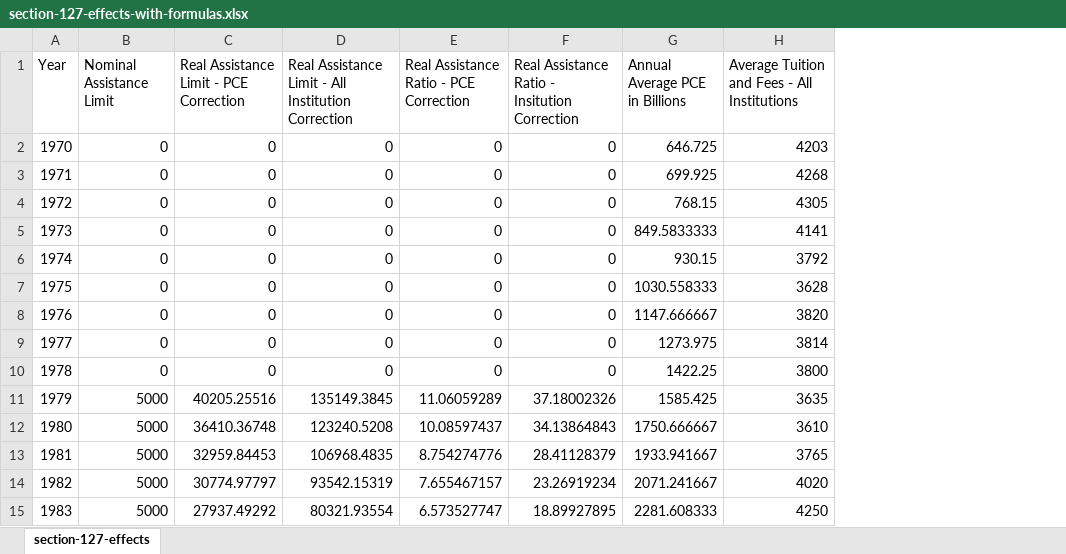
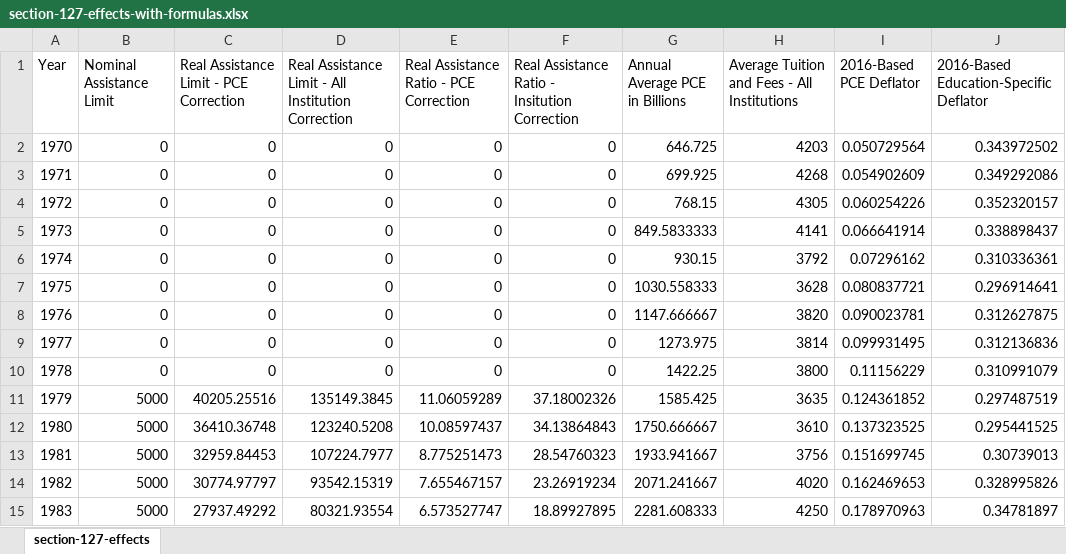
Before and after one commit to Vandivier/research-dissertation-case-for-alt-ed, an Excel workbook: papers/section-127-effects/data/section-127-effects-with-formulas.xlsx, sheet section-127-effects, drawn as a sheet; only a part is shown; values as stored, in another font and other column widths than the file's, no borders; the diff names each change by its address in the sheet, - before the commit and + after, or states it on an @@ line.

Commit message:
1981 record fix and explicit deflator variables
explicit deflator variables enable simpler real price formula
and easier communication and reference from the paper

```diff
--- a/papers/section-127-effects/data/section-127-effects-with-formulas.xlsx (sheet section-127-effects)
+++ b/papers/section-127-effects/data/section-127-effects-with-formulas.xlsx (sheet section-127-effects)
+column I (2016-Based PCE Deflator), rows 2-15: 0.050729564 | 0.054902609 | 0.060254226 | 0.066641914 | 0.07296162 | 0.080837721 | 0.090023781 | 0.099931495 | 0.11156229 | 0.124361852 | 0.137323525 | 0.151699745 | 0.162469653 | 0.178970963
+column J, rows 1-15: 2016-Based Education-Specific Deflator | 0.343972502 | 0.349292086 | 0.352320157 | 0.338898437 | 0.310336361 | 0.296914641 | 0.312627875 | 0.312136836 | 0.310991079 | 0.297487519 | 0.295441525 | 0.30739013 | 0.328995826 | 0.34781897
-D13: 106968.4835
+D13: 107224.7977
-E13: 8.754274776
+E13: 8.775251473
-F13: 28.41128379
+F13: 28.54760323
-H13: 3765
+H13: 3756
```
Also changed, not shown: formulas that keep their value, 1 other file.
